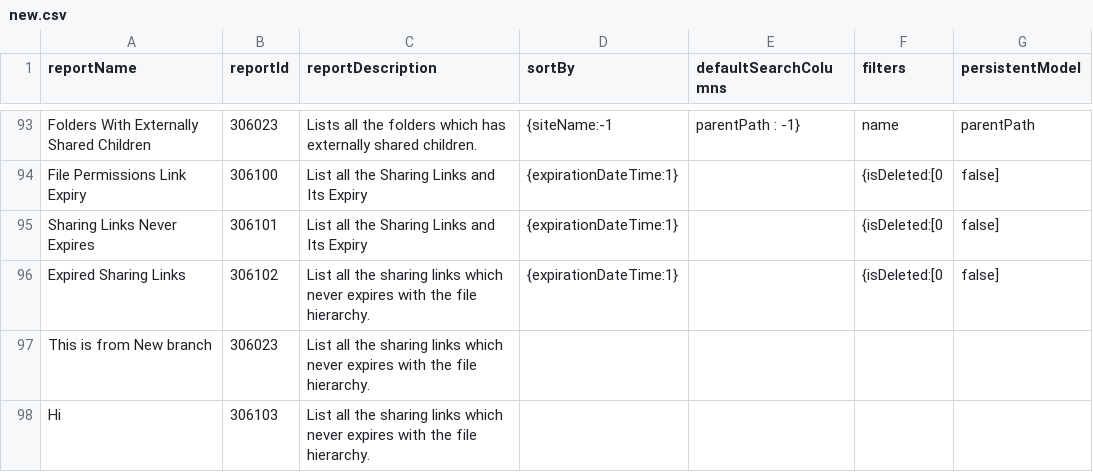
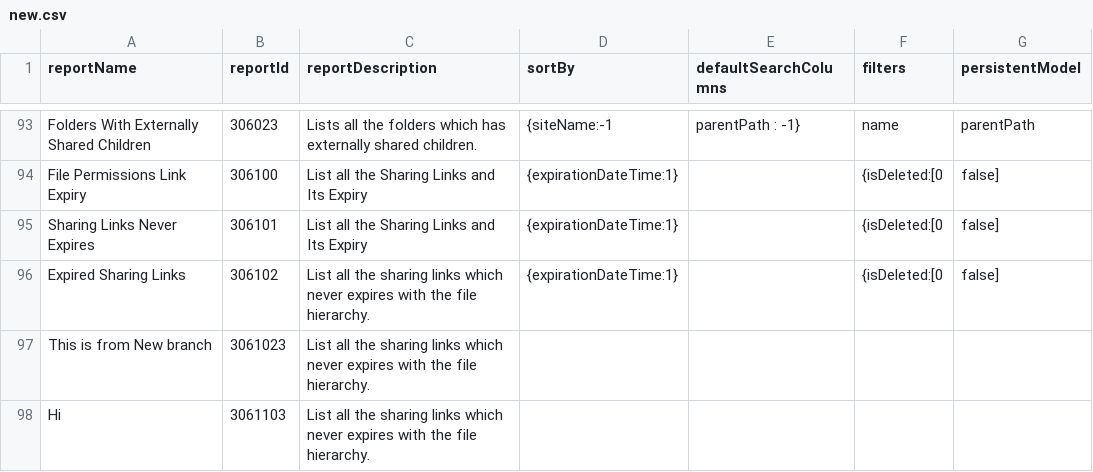
Before and after one commit to snnithish124/public, a CSV file: new.csv, drawn as a sheet; only a part is shown, gaps mark what is left out; the diff names each change by its address in the sheet, - before the commit and + after, or states it on an @@ line.

```diff
--- a/new.csv
+++ b/new.csv
-B97 (reportId): 306023
+B97 (reportId): 3061023
-B98 (reportId): 306103
+B98 (reportId): 3061103
```
